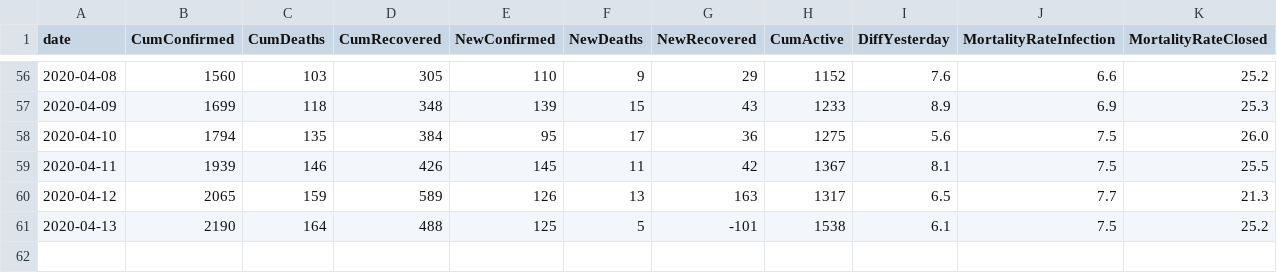
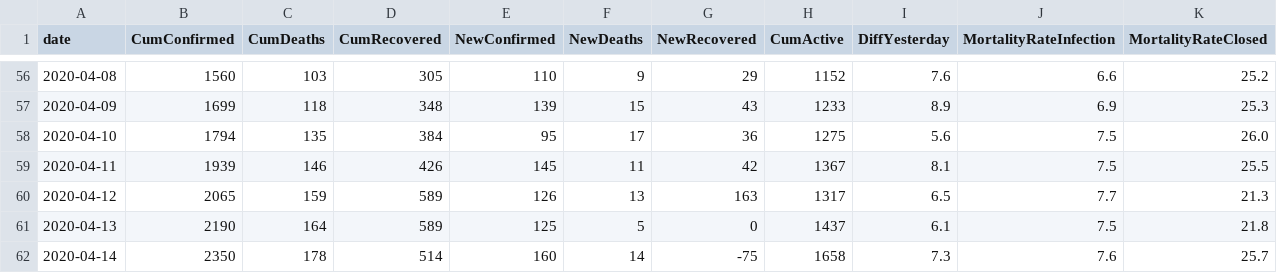
Before and after one commit to ma7555/Egypt-Covid19, a CSV file: EG-COVID-19.csv, drawn as a sheet; only a part is shown, gaps mark what is left out.

```diff
--- a/EG-COVID-19.csv
+++ b/EG-COVID-19.csv
@@ -60,2 +60,3 @@ date,CumConfirmed,CumDeaths,CumRecovered,NewConfirmed,NewDeaths,NewRecovered,Cum
 2020-04-12,2065,159,589,126,13,163,1317,6.5,7.7,21.3
-2020-04-13,2190,164,488,125,5,-101,1538,6.1,7.5,25.2
+2020-04-13,2190,164,589,125,5,0,1437,6.1,7.5,21.8
+2020-04-14,2350,178,514,160,14,-75,1658,7.3,7.6,25.7
```
Also changed, not shown: 1 other file.
